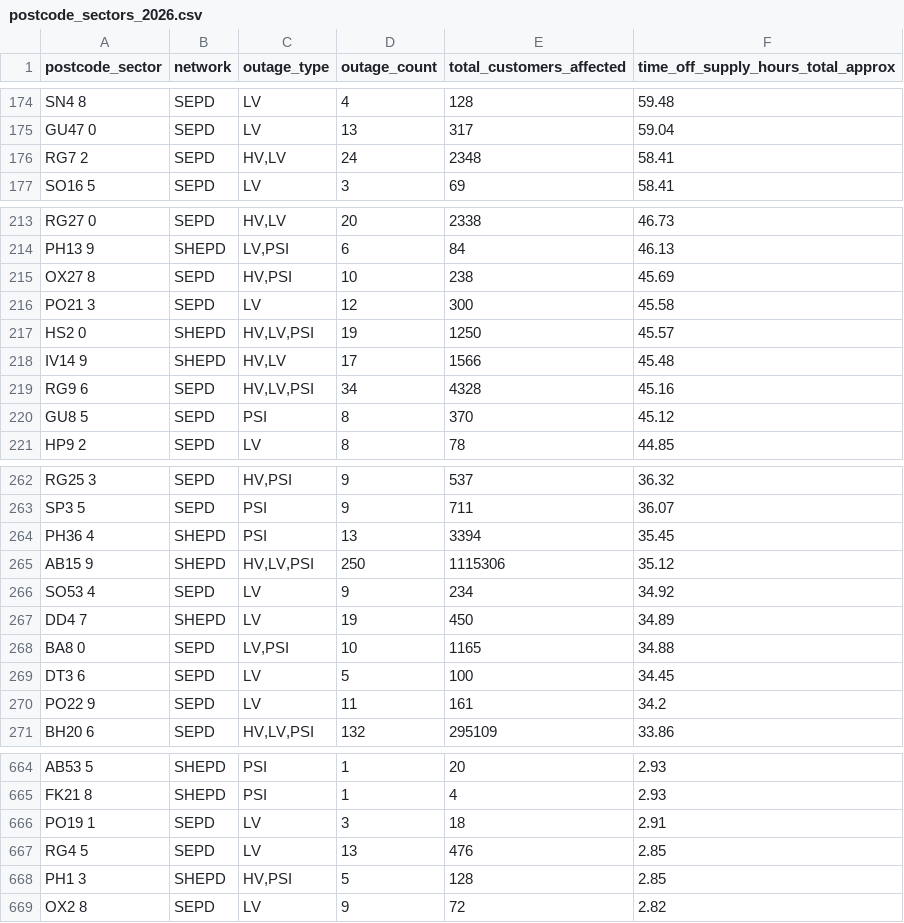
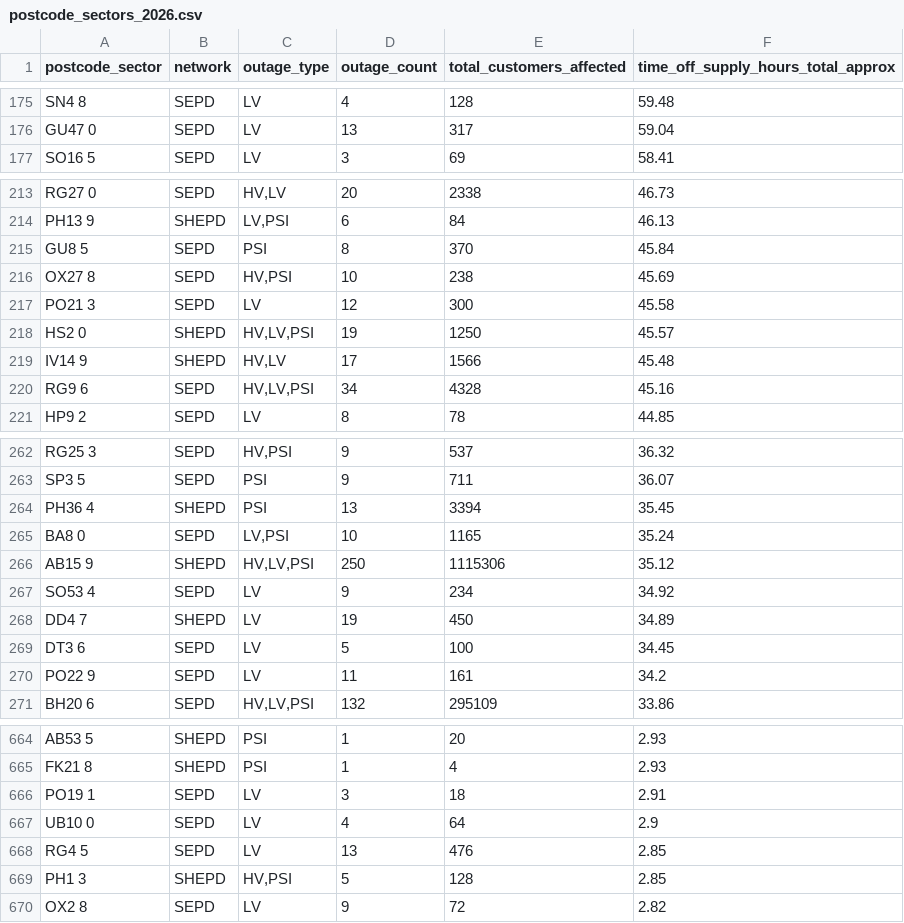
Before and after one commit to hatch-sse/powercuts-mvp, a CSV file: data/exports/sectors/postcode_sectors_2026.csv, drawn as a sheet; only a part is shown, gaps mark what is left out; the diff covers the shown part only.

```diff
--- a/data/exports/sectors/postcode_sectors_2026.csv
+++ b/data/exports/sectors/postcode_sectors_2026.csv
@@ -175,3 +176,2 @@ SN4 8,SEPD,LV,4,128,59.48
 GU47 0,SEPD,LV,13,317,59.04
-RG7 2,SEPD,"HV,LV",24,2348,58.41
 SO16 5,SEPD,LV,3,69,58.41
@@ -214,2 +214,3 @@ RG27 0,SEPD,"HV,LV",20,2338,46.73
 PH13 9,SHEPD,"LV,PSI",6,84,46.13
+GU8 5,SEPD,PSI,8,370,45.84
 OX27 8,SEPD,"HV,PSI",10,238,45.69
@@ -219,3 +220,2 @@ IV14 9,SHEPD,"HV,LV",17,1566,45.48
 RG9 6,SEPD,"HV,LV,PSI",34,4328,45.16
-GU8 5,SEPD,PSI,8,370,45.12
 HP9 2,SEPD,LV,8,78,44.85
@@ -264,2 +264,3 @@ SP3 5,SEPD,PSI,9,711,36.07
 PH36 4,SHEPD,PSI,13,3394,35.45
+BA8 0,SEPD,"LV,PSI",10,1165,35.24
 AB15 9,SHEPD,"HV,LV,PSI",250,1115306,35.12
@@ -267,3 +268,2 @@ SO53 4,SEPD,LV,9,234,34.92
 DD4 7,SHEPD,LV,19,450,34.89
-BA8 0,SEPD,"LV,PSI",10,1165,34.88
 DT3 6,SEPD,LV,5,100,34.45
@@ -666,2 +666,3 @@ FK21 8,SHEPD,PSI,1,4,2.93
 PO19 1,SEPD,LV,3,18,2.91
+UB10 0,SEPD,LV,4,64,2.9
 RG4 5,SEPD,LV,13,476,2.85
```
Also changed, not shown: 6 added rows, 6 removed rows and 2 edited cells elsewhere in this file, data/exports/annual/postcodes_2026.csv, data/exports/annual/postcodes_current_year.csv, 10 other files.
